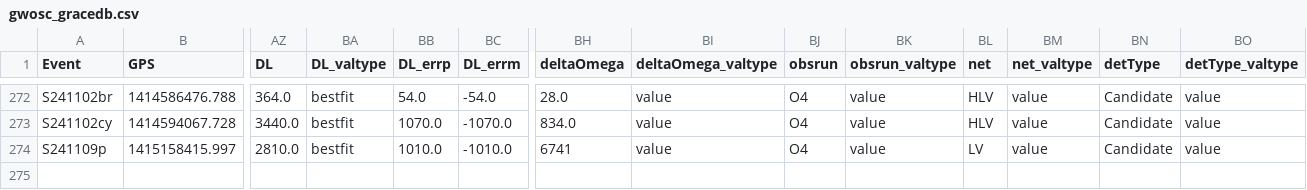
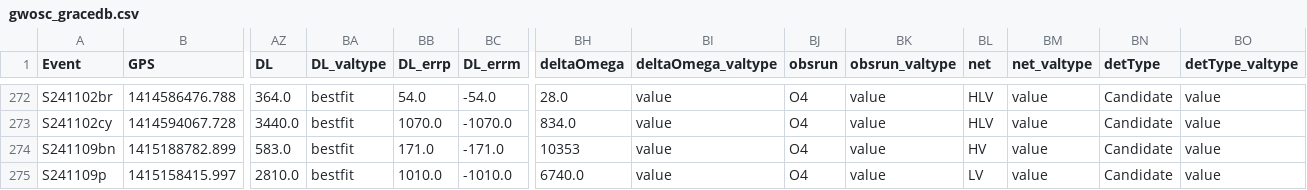
Before and after one commit to cardiffgravity/gwcat-data, a CSV file: docs/data/gwosc_gracedb.csv, drawn as a sheet; only a part is shown, gaps mark what is left out; addresses are those after the commit; rows hold the shown columns only; the diff names each change by its address in the sheet, - before the commit and + after, or states it on an @@ line.

```diff
--- a/docs/data/gwosc_gracedb.csv
+++ b/docs/data/gwosc_gracedb.csv
+row 274: S241109bn | 1415188782.899 | 583.0 | bestfit | 171.0 | -171.0 | 10353 | value | O4 | value | HV | value | Candidate | value
-BH275 (deltaOmega): 6741
+BH275 (deltaOmega): 6740.0
```
Also changed, not shown: docs/data/links.csv, 12 other files.
